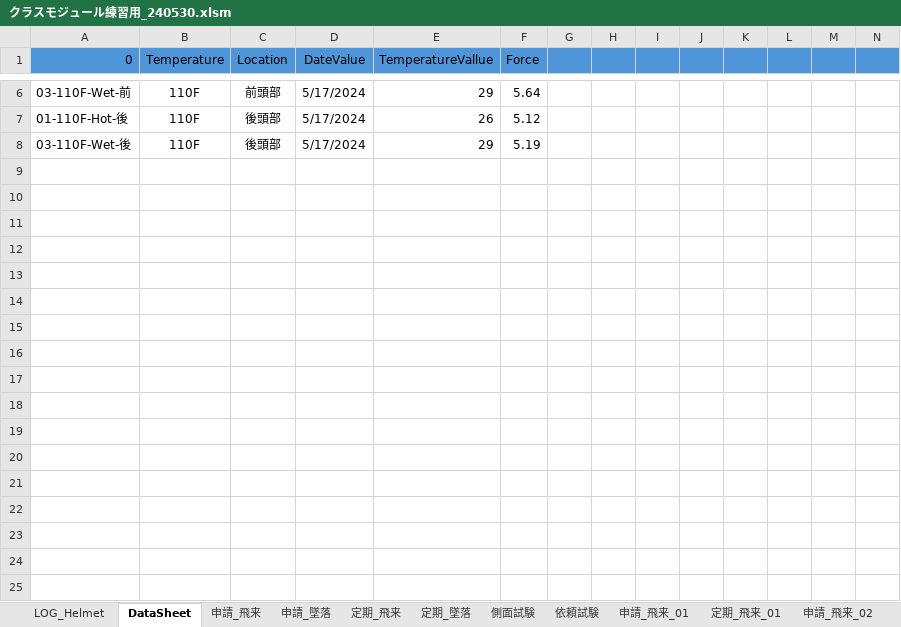
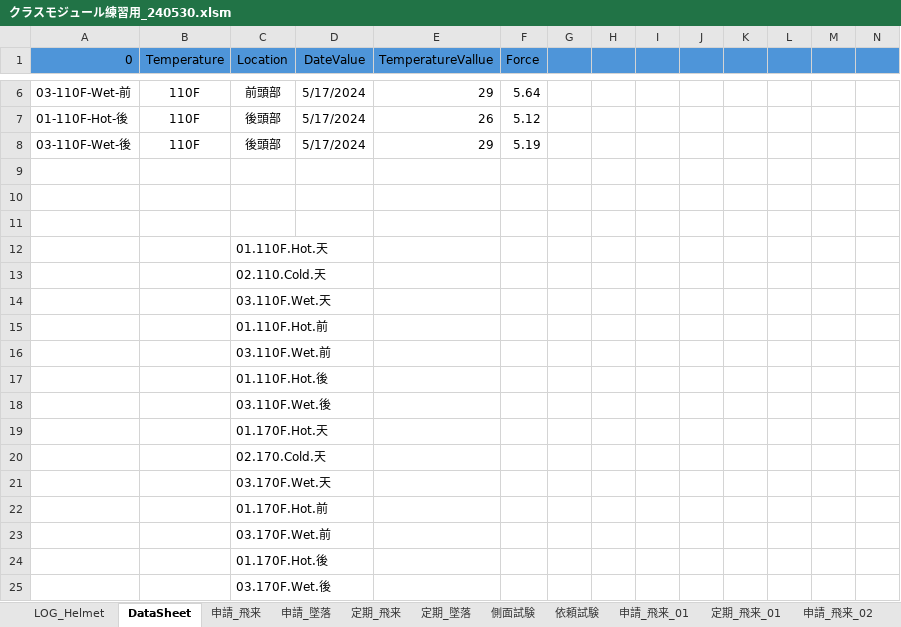
Before and after one commit to ryojiyama/VBA, an Excel workbook: bin/クラスモジュール練習用_240530.xlsm, sheet DataSheet, drawn as a sheet; only a part is shown, gaps mark what is left out; values as stored, in another font and other column widths than the file's, no borders; rows hold the shown columns only; the diff names each change by its address in the sheet, - before the commit and + after, or states it on an @@ line.

```diff
--- a/bin/クラスモジュール練習用_240530.xlsm (sheet DataSheet)
+++ b/bin/クラスモジュール練習用_240530.xlsm (sheet DataSheet)
+row 9: (empty)
+row 10: (empty)
+row 11: (empty)
+row 12:  |  | 01.110F.Hot.天
+row 13:  |  | 02.110.Cold.天
+row 14:  |  | 03.110F.Wet.天
+row 15:  |  | 01.110F.Hot.前
+row 16:  |  | 03.110F.Wet.前
+row 17:  |  | 01.110F.Hot.後
+row 18:  |  | 03.110F.Wet.後
+row 19:  |  | 01.170F.Hot.天
+row 20:  |  | 02.170.Cold.天
+row 21:  |  | 03.170F.Wet.天
+row 22:  |  | 01.170F.Hot.前
+row 23:  |  | 03.170F.Wet.前
+row 24:  |  | 01.170F.Hot.後
+row 25:  |  | 03.170F.Wet.後
```
Also changed, not shown: 10 other files.
